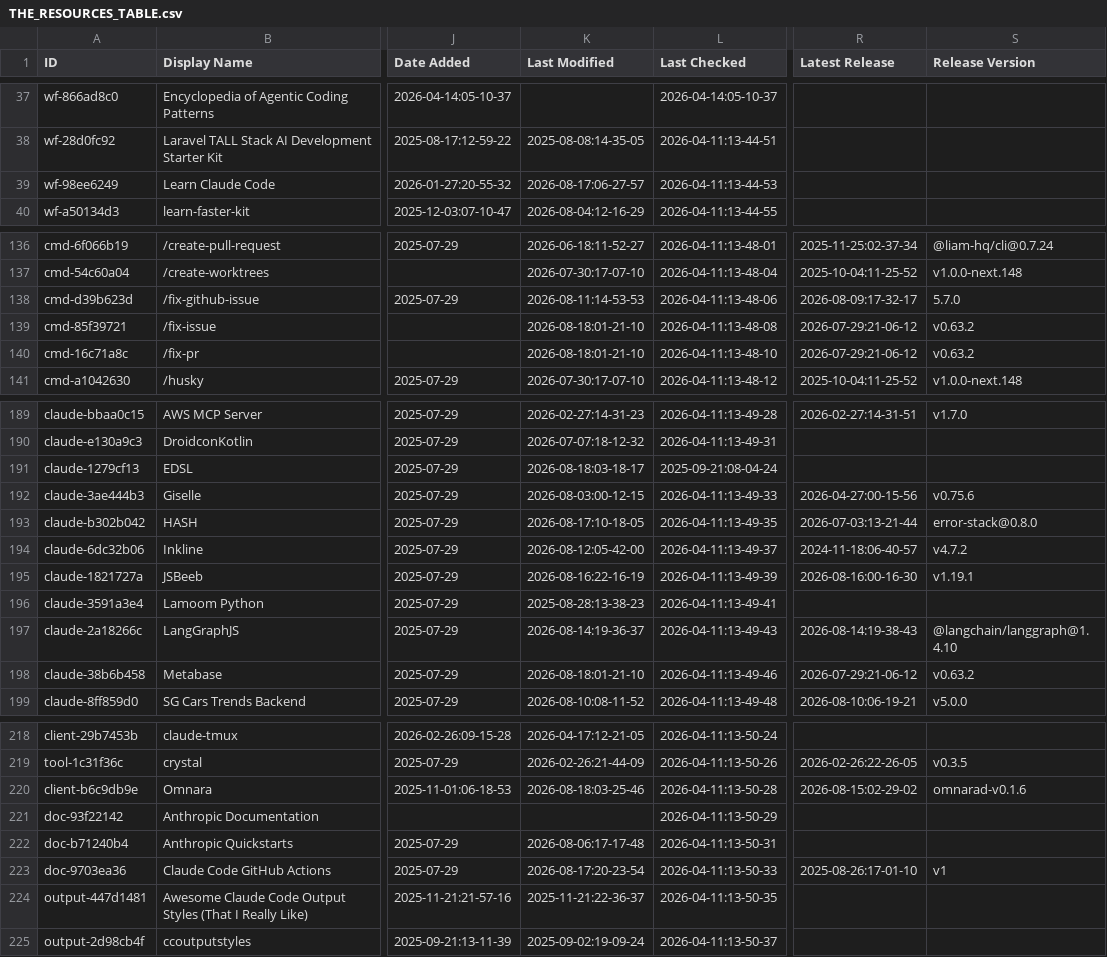
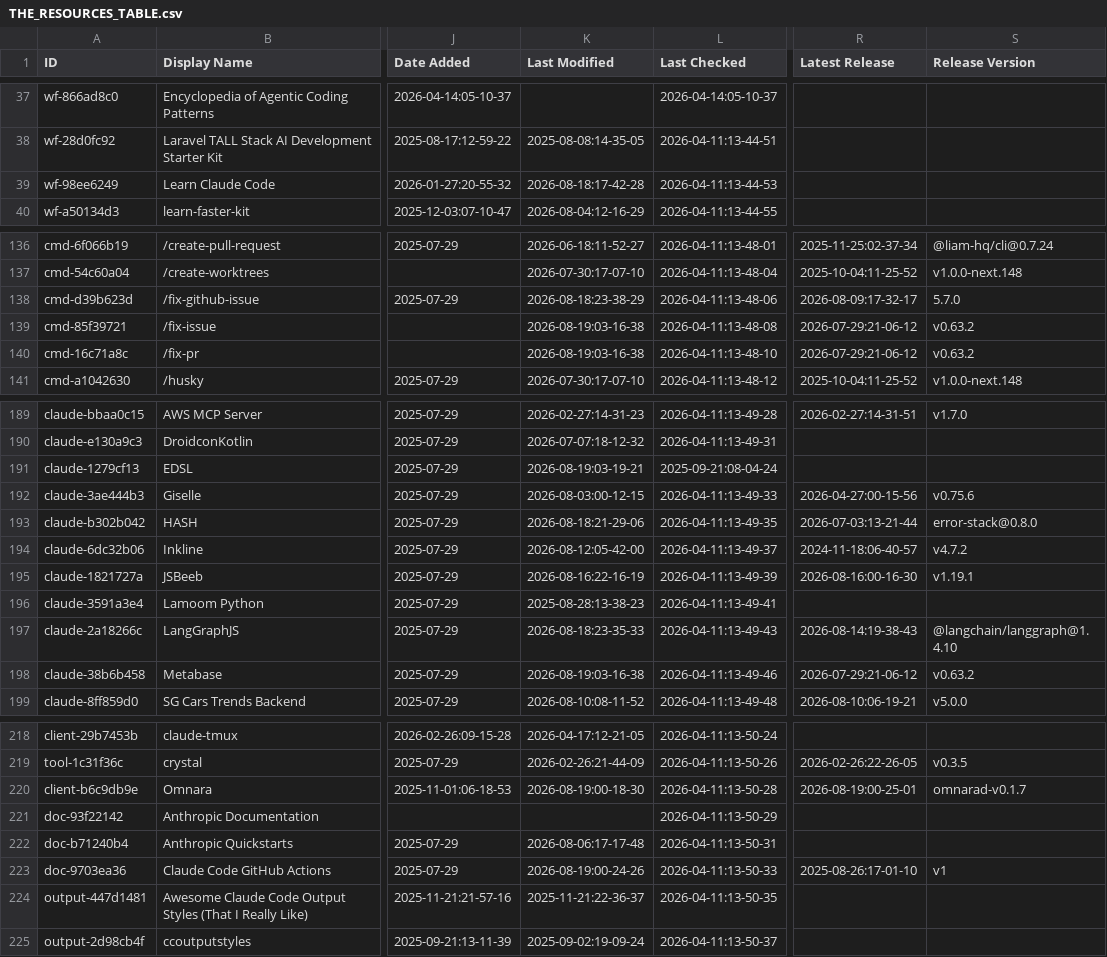
Before and after one commit to sowelswl/awesome-claude-code, a CSV file: THE_RESOURCES_TABLE.csv, drawn as a sheet; only a part is shown, gaps mark what is left out; the diff covers the shown part only; the diff names each change by its address in the sheet, - before the commit and + after, or states it on an @@ line.

```diff
--- a/THE_RESOURCES_TABLE.csv
+++ b/THE_RESOURCES_TABLE.csv
-K39 (Last Modified): 2026-08-17:06-27-57
+K39 (Last Modified): 2026-08-18:17-42-28
-K138 (Last Modified): 2026-08-11:14-53-53
+K138 (Last Modified): 2026-08-18:23-38-29
-K139:K140 (Last Modified): 2026-08-18:01-21-10
+K139:K140 (Last Modified): 2026-08-19:03-16-38
-K191 (Last Modified): 2026-08-18:03-18-17
+K191 (Last Modified): 2026-08-19:03-19-21
-K193 (Last Modified): 2026-08-17:10-18-05
+K193 (Last Modified): 2026-08-18:21-29-06
-K197 (Last Modified): 2026-08-14:19-36-37
+K197 (Last Modified): 2026-08-18:23-35-33
-K198 (Last Modified): 2026-08-18:01-21-10
+K198 (Last Modified): 2026-08-19:03-16-38
-K220 (Last Modified): 2026-08-18:03-25-46
+K220 (Last Modified): 2026-08-19:00-18-30
-R220 (Latest Release): 2026-08-15:02-29-02
+R220 (Latest Release): 2026-08-19:00-25-01
-S220 (Release Version): omnarad-v0.1.6
+S220 (Release Version): omnarad-v0.1.7
-K223 (Last Modified): 2026-08-17:20-23-54
+K223 (Last Modified): 2026-08-19:00-24-26
```
Also changed, not shown: 34 edited cells elsewhere in this file.
